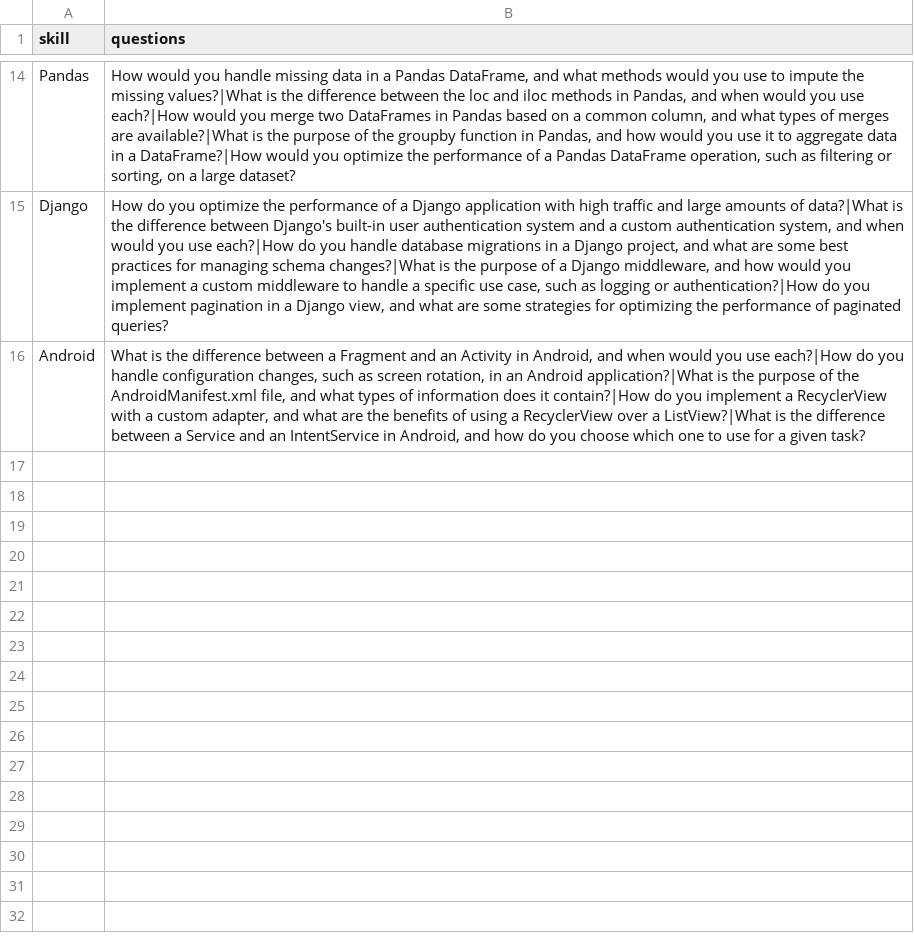
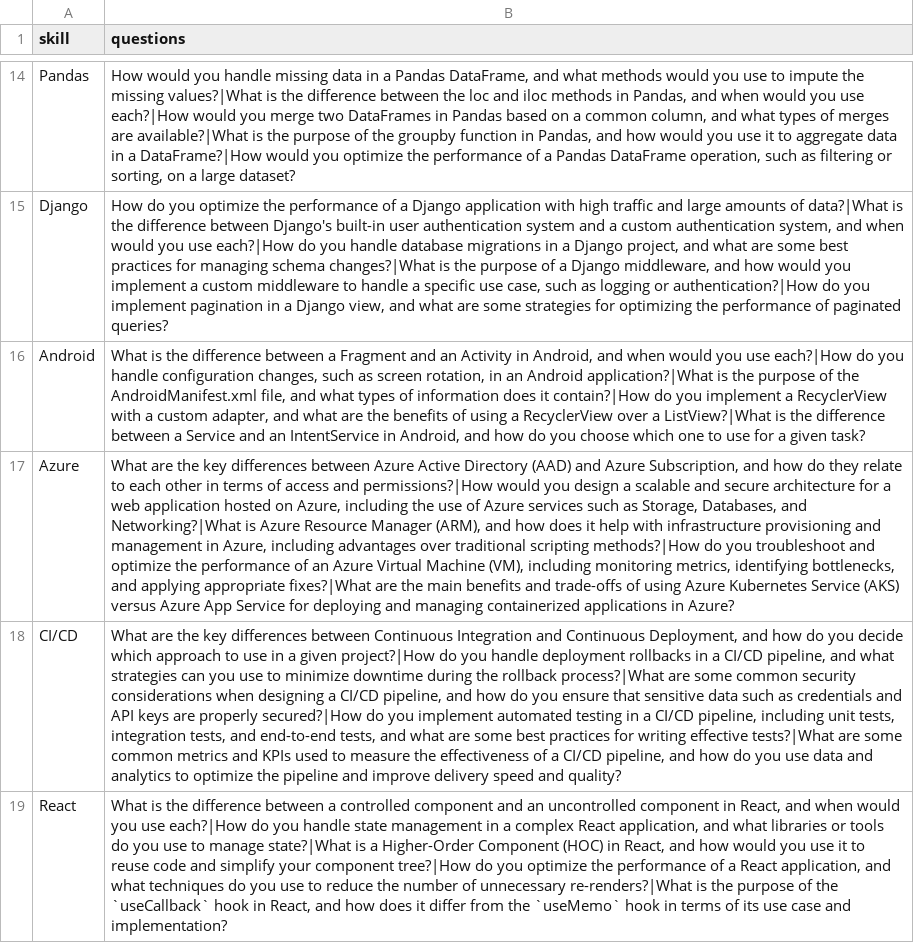
Before and after one commit to Nikhildhuria01/Interview_readiness_analyzer, a CSV file: data/generated_questions.csv, drawn as a sheet; only a part is shown, gaps mark what is left out; the diff names each change by its address in the sheet, - before the commit and + after, or states it on an @@ line.

```diff
--- a/data/generated_questions.csv
+++ b/data/generated_questions.csv
+row 17: Azure | What are the key differences between Azure Active Directory (AAD) and Azure Subscription, and how do they relate to each other in terms of access and permissions?|How would you design a scalable and secure architecture for a web application hosted on Azure, including the use of Azure services such as Storage, Databases, and Networking?|What is Azure Resource Manager (ARM), and how does it help with infrastructure provisioning and management in Azure, including advantages over traditional scripting methods?|How do you troubleshoot and optimize the performance of an Azure Virtual Machine (VM), including monitoring metrics, identifying bottlenecks, and applying appropriate fixes?|What are the main benefits and trade-offs of using Azure Kubernetes Service (AKS) versus Azure App Service for deploying and managing containerized applications in Azure?
+row 18: CI/CD | What are the key differences between Continuous Integration and Continuous Deployment, and how do you decide which approach to use in a given project?|How do you handle deployment rollbacks in a CI/CD pipeline, and what strategies can you use to minimize downtime during the rollback process?|What are some common security considerations when designing a CI/CD pipeline, and how do you ensure that sensitive data such as credentials and API keys are properly secured?|How do you implement automated testing in a CI/CD pipeline, including unit tests, integration tests, and end-to-end tests, and what are some best practices for writing effective tests?|What are some common metrics and KPIs used to measure the effectiveness of a CI/CD pipeline, and how do you use data and analytics to optimize the pipeline and improve delivery speed and quality?
+row 19: React | What is the difference between a controlled component and an uncontrolled component in React, and when would you use each?|How do you handle state management in a complex React application, and what libraries or tools do you use to manage state?|What is a Higher-Order Component (HOC) in React, and how would you use it to reuse code and simplify your component tree?|How do you optimize the performance of a React application, and what techniques do you use to reduce the number of unnecessary re-renders?|What is the purpose of the `useCallback` hook in React, and how does it differ from the `useMemo` hook in terms of its use case and implementation?
```
Also changed, not shown: 3 other files.
